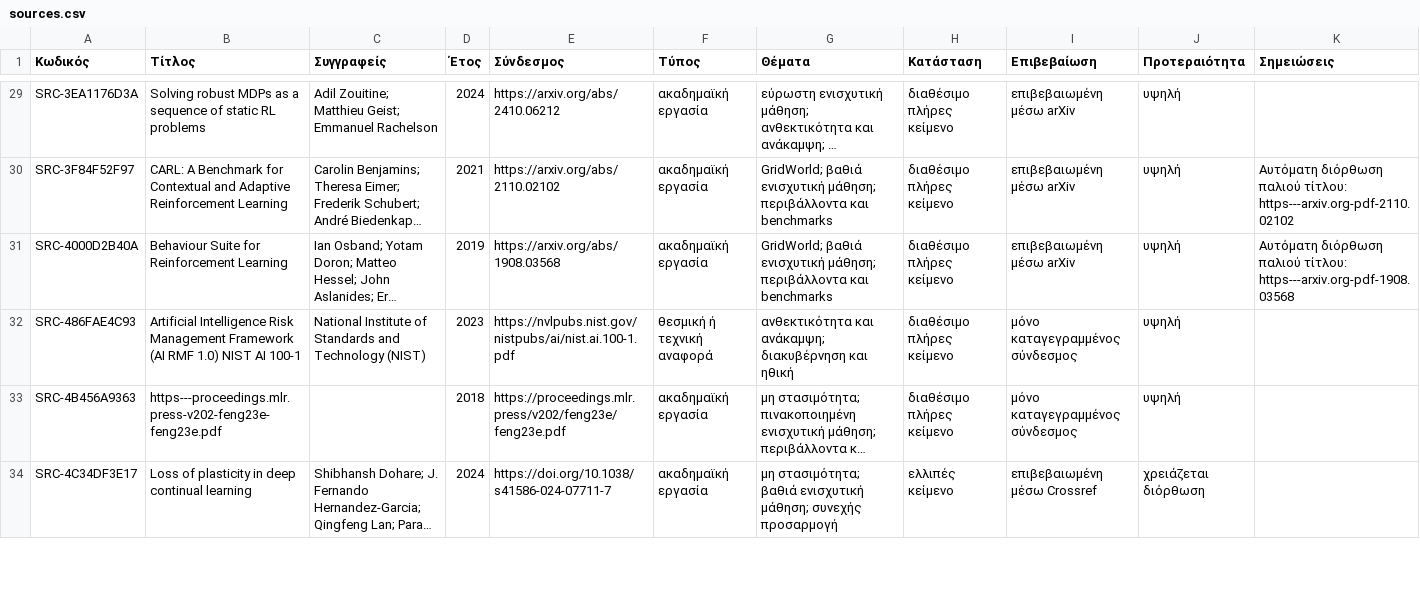
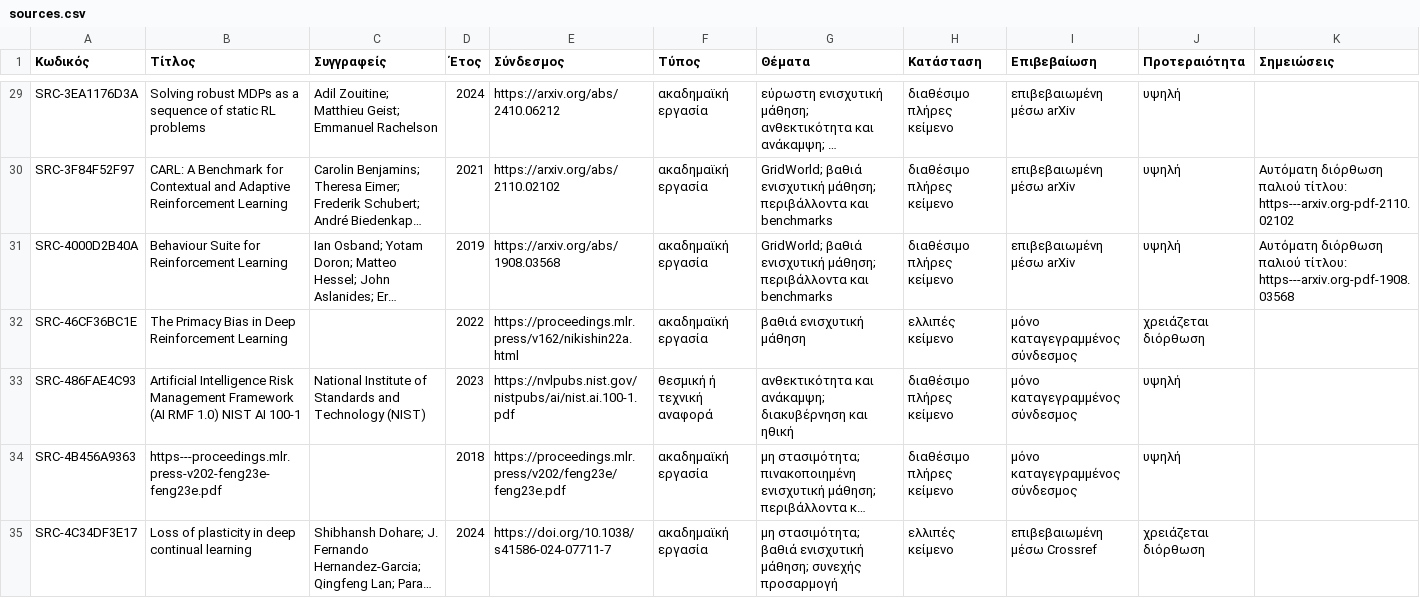
Before and after one commit to MariosGiannakaras/ThesisBibliography, a CSV file: thesis-package/catalog/sources.csv, drawn as a sheet; only a part is shown, gaps mark what is left out; long unchanged cells end in …; the diff covers the shown part only; the diff names each change by its address in the sheet, - before the commit and + after, or states it on an @@ line.

```diff
--- a/thesis-package/catalog/sources.csv
+++ b/thesis-package/catalog/sources.csv
+row 32: SRC-46CF36BC1E | The Primacy Bias in Deep Reinforcement Learning |  | 2022 | https://proceedings.mlr.press/v162/nikishin22a.html | ακαδημαϊκή εργασία | βαθιά ενισχυτική μάθηση | ελλιπές κείμενο | μόνο καταγεγραμμένος σύνδεσμος | χρειάζεται διόρθωση
```
Also changed, not shown: 3 added rows elsewhere in this file, catalog/thesis-selection.csv, 13 other files.
